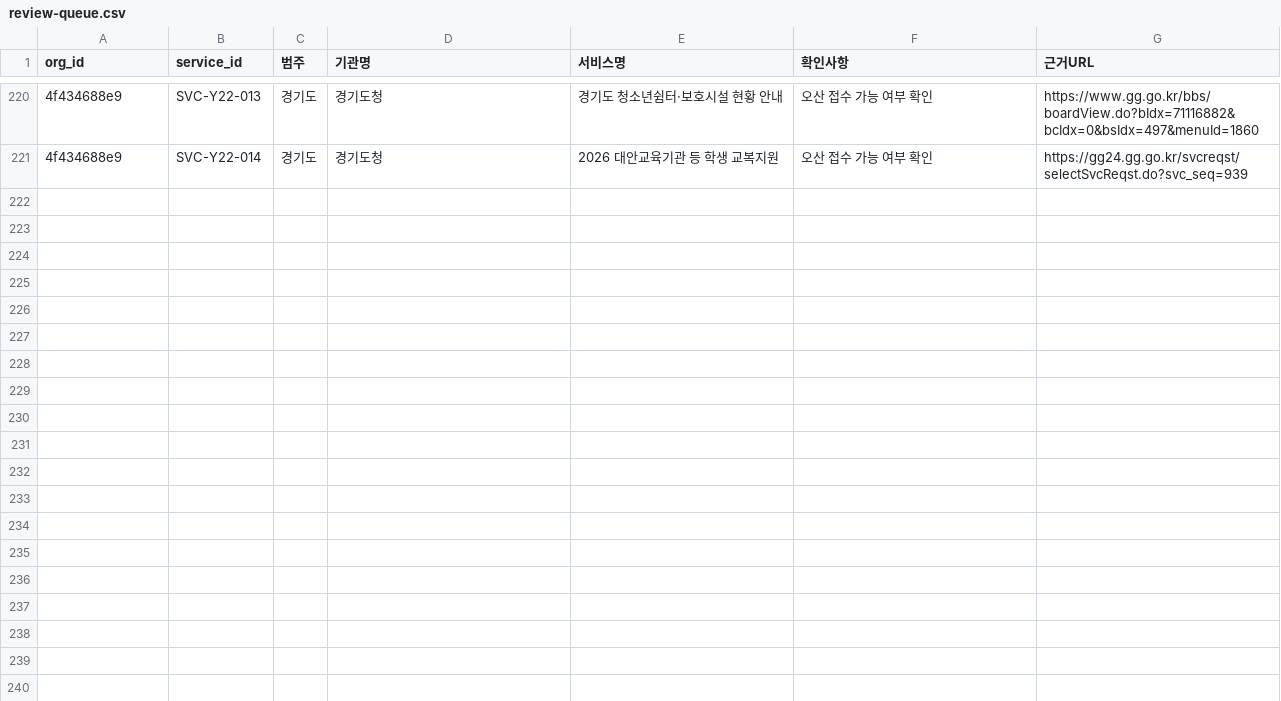
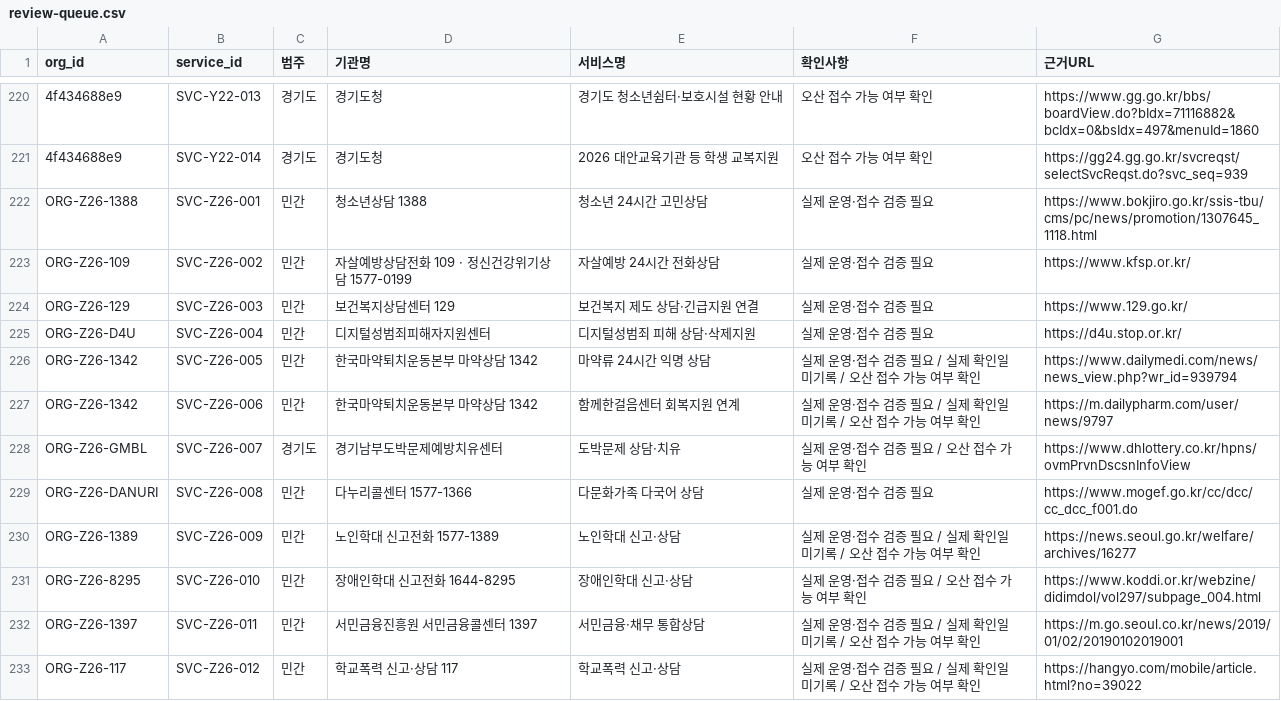
Before and after one commit to daily-jh/osansegyo-welfare-resources, a CSV file: docs/review-queue.csv, drawn as a sheet; only a part is shown, gaps mark what is left out; the diff covers the shown part only; the diff names each change by its address in the sheet, - before the commit and + after, or states it on an @@ line.

```diff
--- a/docs/review-queue.csv
+++ b/docs/review-queue.csv
+row 222: ORG-Z26-1388 | SVC-Z26-001 | 민간 | 청소년상담 1388 | 청소년 24시간 고민상담 | 실제 운영·접수 검증 필요 | https://www.bokjiro.go.kr/ssis-tbu/cms/pc/news/promotion/1307645_1118.html
+row 223: ORG-Z26-109 | SVC-Z26-002 | 민간 | 자살예방상담전화 109 · 정신건강위기상담 1577-0199 | 자살예방 24시간 전화상담 | 실제 운영·접수 검증 필요 | https://www.kfsp.or.kr/
+row 224: ORG-Z26-129 | SVC-Z26-003 | 민간 | 보건복지상담센터 129 | 보건복지 제도 상담·긴급지원 연결 | 실제 운영·접수 검증 필요 | https://www.129.go.kr/
+row 225: ORG-Z26-D4U | SVC-Z26-004 | 민간 | 디지털성범죄피해자지원센터 | 디지털성범죄 피해 상담·삭제지원 | 실제 운영·접수 검증 필요 | https://d4u.stop.or.kr/
+row 226: ORG-Z26-1342 | SVC-Z26-005 | 민간 | 한국마약퇴치운동본부 마약상담 1342 | 마약류 24시간 익명 상담 | 실제 운영·접수 검증 필요 / 실제 확인일 미기록 / 오산 접수 가능 여부 확인 | https://www.dailymedi.com/news/news_view.php?wr_id=939794
+row 227: ORG-Z26-1342 | SVC-Z26-006 | 민간 | 한국마약퇴치운동본부 마약상담 1342 | 함께한걸음센터 회복지원 연계 | 실제 운영·접수 검증 필요 / 실제 확인일 미기록 / 오산 접수 가능 여부 확인 | https://m.dailypharm.com/user/news/9797
+row 228: ORG-Z26-GMBL | SVC-Z26-007 | 경기도 | 경기남부도박문제예방치유센터 | 도박문제 상담·치유 | 실제 운영·접수 검증 필요 / 오산 접수 가능 여부 확인 | https://www.dhlottery.co.kr/hpns/ovmPrvnDscsnInfoView
+row 229: ORG-Z26-DANURI | SVC-Z26-008 | 민간 | 다누리콜센터 1577-1366 | 다문화가족 다국어 상담 | 실제 운영·접수 검증 필요 | https://www.mogef.go.kr/cc/dcc/cc_dcc_f001.do
+row 230: ORG-Z26-1389 | SVC-Z26-009 | 민간 | 노인학대 신고전화 1577-1389 | 노인학대 신고·상담 | 실제 운영·접수 검증 필요 / 실제 확인일 미기록 / 오산 접수 가능 여부 확인 | https://news.seoul.go.kr/welfare/archives/16277
+row 231: ORG-Z26-8295 | SVC-Z26-010 | 민간 | 장애인학대 신고전화 1644-8295 | 장애인학대 신고·상담 | 실제 운영·접수 검증 필요 / 오산 접수 가능 여부 확인 | https://www.koddi.or.kr/webzine/didimdol/vol297/subpage_004.html
+row 232: ORG-Z26-1397 | SVC-Z26-011 | 민간 | 서민금융진흥원 서민금융콜센터 1397 | 서민금융·채무 통합상담 | 실제 운영·접수 검증 필요 / 실제 확인일 미기록 / 오산 접수 가능 여부 확인 | https://m.go.seoul.co.kr/news/2019/01/02/20190102019001
+row 233: ORG-Z26-117 | SVC-Z26-012 | 민간 | 학교폭력 신고·상담 117 | 학교폭력 신고·상담 | 실제 운영·접수 검증 필요 / 실제 확인일 미기록 / 오산 접수 가능 여부 확인 | https://hangyo.com/mobile/article.html?no=39022
```
Also changed, not shown: 11 added rows elsewhere in this file, data/contacts.csv, data/verification_log.csv, 10 other files.
